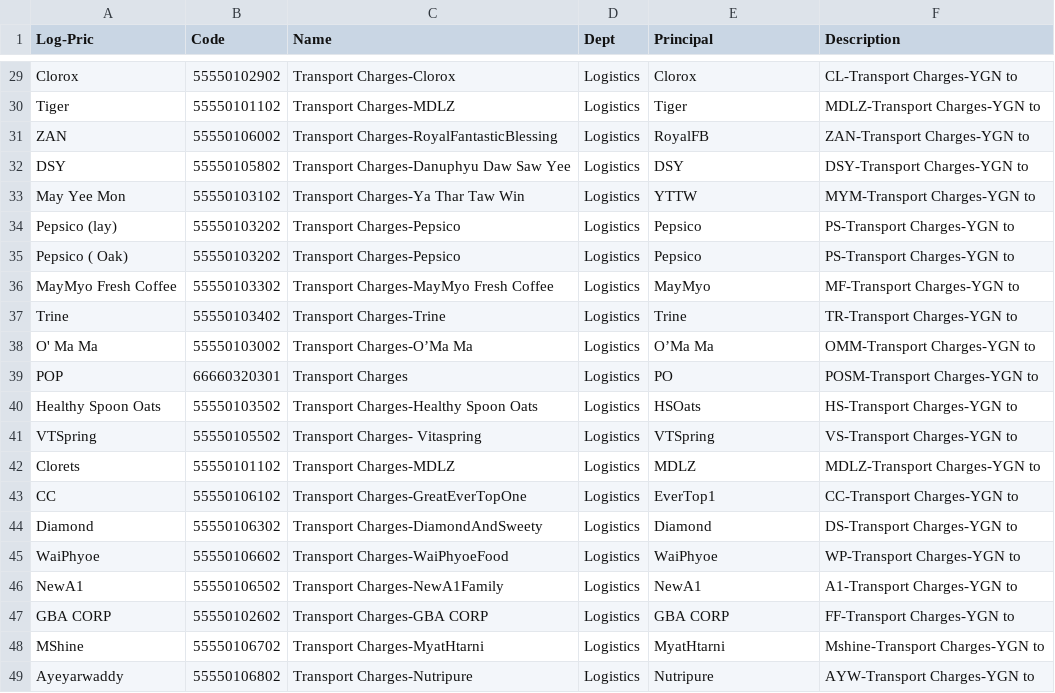
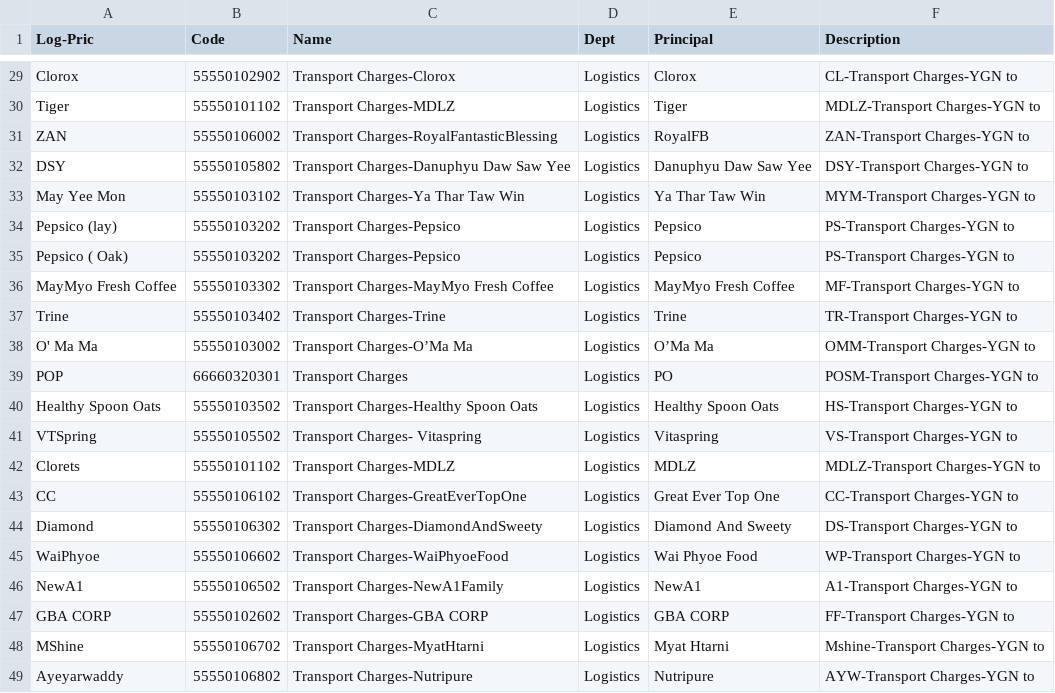
Before and after one commit to LinNyiAung/LogisticPriceCalculator, a CSV file: backend/Branch Code.csv, drawn as a sheet; only a part is shown, gaps mark what is left out; the diff covers the shown part only.

```diff
--- a/backend/Branch Code.csv
+++ b/backend/Branch Code.csv
@@ -31,7 +31,7 @@ Tiger,55550101102,Transport Charges-MDLZ,Logistics,Tiger,MDLZ-Transport Charges-
 ZAN,55550106002,Transport Charges-RoyalFantasticBlessing,Logistics,RoyalFB,ZAN-Transport Charges-YGN to
-DSY,55550105802,Transport Charges-Danuphyu Daw Saw Yee,Logistics,DSY,DSY-Transport Charges-YGN to
-May Yee Mon,55550103102,Transport Charges-Ya Thar Taw Win,Logistics,YTTW,MYM-Transport Charges-YGN to
+DSY,55550105802,Transport Charges-Danuphyu Daw Saw Yee,Logistics,Danuphyu Daw Saw Yee,DSY-Transport Charges-YGN to
+May Yee Mon,55550103102,Transport Charges-Ya Thar Taw Win,Logistics,Ya Thar Taw Win,MYM-Transport Charges-YGN to
 Pepsico (lay),55550103202,Transport Charges-Pepsico,Logistics,Pepsico,PS-Transport Charges-YGN to
 Pepsico ( Oak),55550103202,Transport Charges-Pepsico,Logistics,Pepsico,PS-Transport Charges-YGN to
-MayMyo Fresh Coffee,55550103302,Transport Charges-MayMyo Fresh Coffee,Logistics,MayMyo,MF-Transport Charges-YGN to
+MayMyo Fresh Coffee,55550103302,Transport Charges-MayMyo Fresh Coffee,Logistics,MayMyo Fresh Coffee,MF-Transport Charges-YGN to
 Trine,55550103402,Transport Charges-Trine,Logistics,Trine,TR-Transport Charges-YGN to
@@ -39,11 +39,11 @@ O' Ma Ma,55550103002,Transport Charges-O’Ma Ma,Logistics,O’Ma Ma,OMM-Transpo
 POP,66660320301,Transport Charges,Logistics,PO,POSM-Transport Charges-YGN to
-Healthy Spoon Oats,55550103502,Transport Charges-Healthy Spoon Oats,Logistics,HSOats,HS-Transport Charges-YGN to
-VTSpring,55550105502,Transport Charges- Vitaspring,Logistics,VTSpring,VS-Transport Charges-YGN to
+Healthy Spoon Oats,55550103502,Transport Charges-Healthy Spoon Oats,Logistics,Healthy Spoon Oats,HS-Transport Charges-YGN to
+VTSpring,55550105502,Transport Charges- Vitaspring,Logistics,Vitaspring,VS-Transport Charges-YGN to
 Clorets,55550101102,Transport Charges-MDLZ,Logistics,MDLZ,MDLZ-Transport Charges-YGN to
-CC,55550106102,Transport Charges-GreatEverTopOne,Logistics,EverTop1,CC-Transport Charges-YGN to
-Diamond,55550106302,Transport Charges-DiamondAndSweety,Logistics,Diamond,DS-Transport Charges-YGN to
-WaiPhyoe,55550106602,Transport Charges-WaiPhyoeFood,Logistics,WaiPhyoe,WP-Transport Charges-YGN to
+CC,55550106102,Transport Charges-GreatEverTopOne,Logistics,Great Ever Top One,CC-Transport Charges-YGN to
+Diamond,55550106302,Transport Charges-DiamondAndSweety,Logistics,Diamond And Sweety,DS-Transport Charges-YGN to
+WaiPhyoe,55550106602,Transport Charges-WaiPhyoeFood,Logistics,Wai Phyoe Food,WP-Transport Charges-YGN to
 NewA1,55550106502,Transport Charges-NewA1Family,Logistics,NewA1,A1-Transport Charges-YGN to
 GBA CORP,55550102602,Transport Charges-GBA CORP,Logistics,GBA CORP,FF-Transport Charges-YGN to
-MShine,55550106702,Transport Charges-MyatHtarni,Logistics,MyatHtarni,Mshine-Transport Charges-YGN to
+MShine,55550106702,Transport Charges-MyatHtarni,Logistics,Myat  Htarni,Mshine-Transport Charges-YGN to
 Ayeyarwaddy ,55550106802,Transport Charges-Nutripure,Logistics,Nutripure,AYW-Transport Charges-YGN to
```
Also changed, not shown: 14 edited cells elsewhere in this file, 4 other files.
